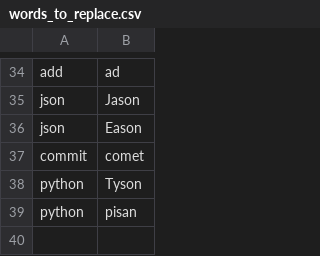
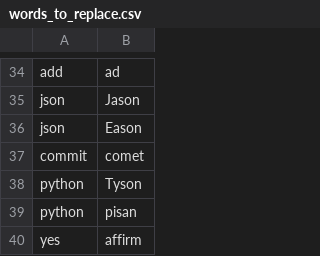
Before and after one commit to MartinRykfors/knausj_talon, a CSV file: settings/words_to_replace.csv, drawn as a sheet; only a part is shown, gaps mark what is left out.

Commit message:
Start tracking cursorless settings

```diff
--- a/settings/words_to_replace.csv
+++ b/settings/words_to_replace.csv
@@ -39 +39,2 @@ python,Tyson
 python,pisan
+yes,affirm
```
Also changed, not shown: 9 other files.
